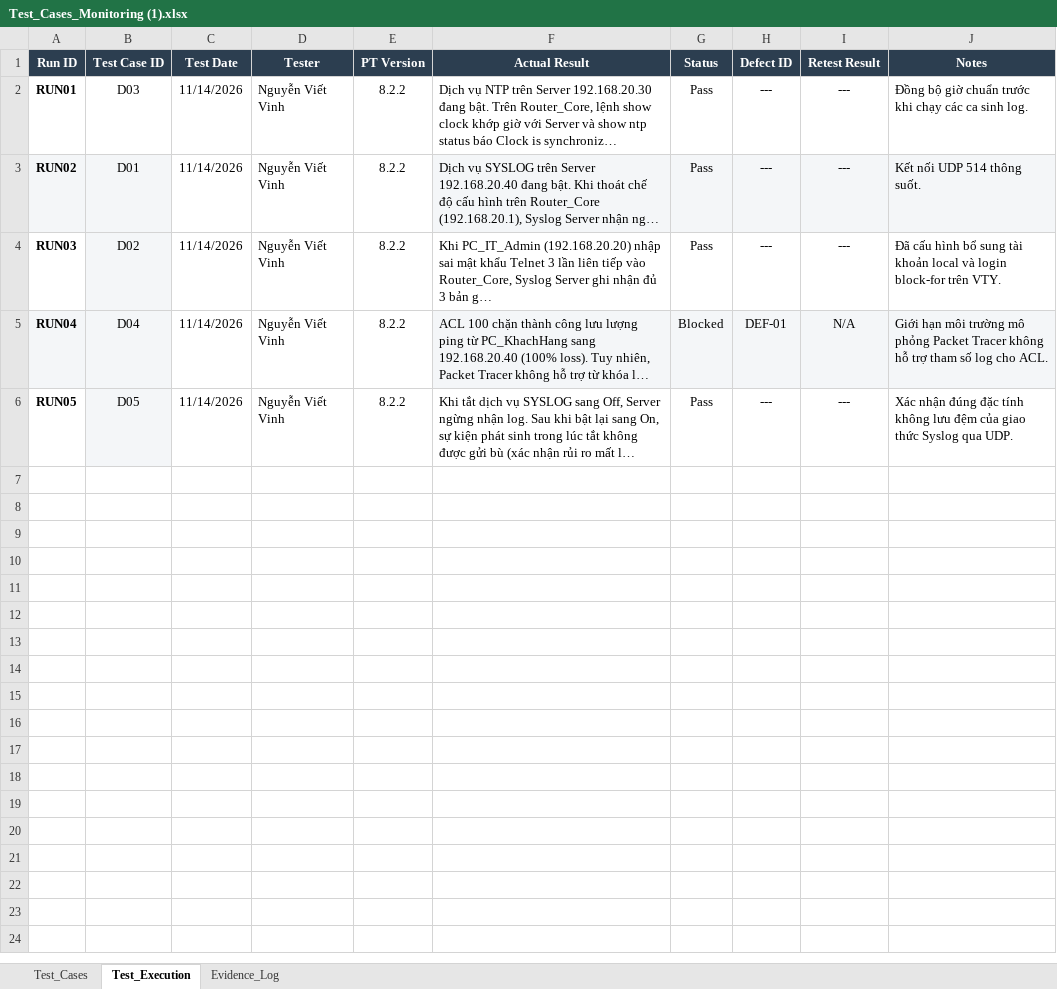
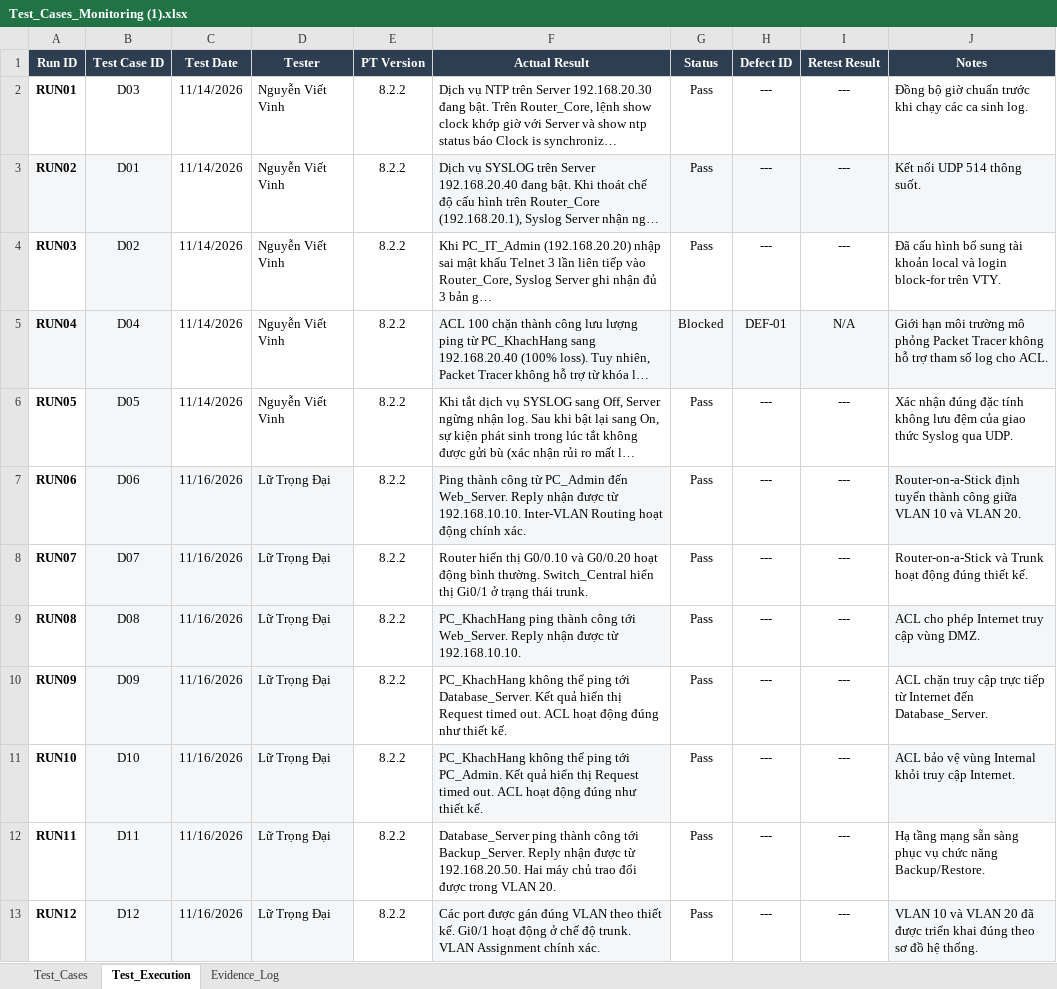
Before and after one commit to B24DCCC123-DaoHuyHieu/CNNT_Group_4, an Excel workbook: 05_kiem_thu/Test_Cases_Monitoring (1).xlsx, sheet Test_Execution, drawn as a sheet; long unchanged cells end in …; values as stored, in another font and other column widths than the file's, no borders; conditional formats not drawn; the diff names each change by its address in the sheet, - before the commit and + after, or states it on an @@ line.

Commit message:
update Test_Execusion & Evidence_Log

```diff
--- a/05_kiem_thu/Test_Cases_Monitoring (1).xlsx (sheet Test_Execution)
+++ b/05_kiem_thu/Test_Cases_Monitoring (1).xlsx (sheet Test_Execution)
+row 7: RUN06 | D06 | 11/16/2026 | Lữ Trọng Đại | 8.2.2 | Ping thành công từ PC_Admin đến Web_Server. Reply nhận được từ 192.168.10.10. Inter-VLAN Routing hoạt động chính xác. | Pass | --- | --- | Router-on-a-Stick định tuyến thành công giữa VLAN 10 và VLAN 20.
+row 8: RUN07 | D07 | 11/16/2026 | Lữ Trọng Đại | 8.2.2 | Router hiển thị G0/0.10 và G0/0.20 hoạt động bình thường. Switch_Central hiển thị Gi0/1 ở trạng thái trunk. | Pass | --- | --- | Router-on-a-Stick và Trunk hoạt động đúng thiết kế.
+row 9: RUN08 | D08 | 11/16/2026 | Lữ Trọng Đại | 8.2.2 | PC_KhachHang ping thành công tới Web_Server. Reply nhận được từ 192.168.10.10. | Pass | --- | --- | ACL cho phép Internet truy cập vùng DMZ.
+row 10: RUN09 | D09 | 11/16/2026 | Lữ Trọng Đại | 8.2.2 | PC_KhachHang không thể ping tới Database_Server. Kết quả hiển thị Request timed out. ACL hoạt động đúng như thiết kế. | Pass | --- | --- | ACL chặn truy cập trực tiếp từ Internet đến Database_Server.
+row 11: RUN10 | D10 | 11/16/2026 | Lữ Trọng Đại | 8.2.2 | PC_KhachHang không thể ping tới PC_Admin. Kết quả hiển thị Request timed out. ACL hoạt động đúng như thiết kế. | Pass | --- | --- | ACL bảo vệ vùng Internal khỏi truy cập Internet.
+row 12: RUN11 | D11 | 11/16/2026 | Lữ Trọng Đại | 8.2.2 | Database_Server ping thành công tới Backup_Server. Reply nhận được từ 192.168.20.50. Hai máy chủ trao đổi được trong VLAN 20. | Pass | --- | --- | Hạ tầng mạng sẵn sàng phục vụ chức năng Backup/Restore.
+row 13: RUN12 | D12 | 11/16/2026 | Lữ Trọng Đại | 8.2.2 | Các port được gán đúng VLAN theo thiết kế. Gi0/1 hoạt động ở chế độ trunk. VLAN Assignment chính xác. | Pass | --- | --- | VLAN 10 và VLAN 20 đã được triển khai đúng theo sơ đồ hệ thống.
```
Also changed, not shown: sheet Evidence_Log.
